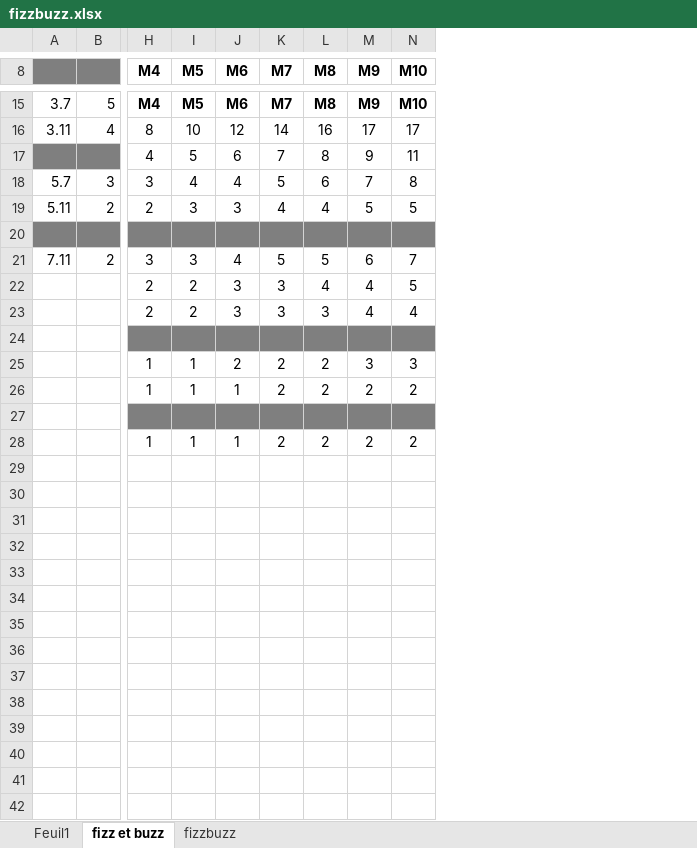
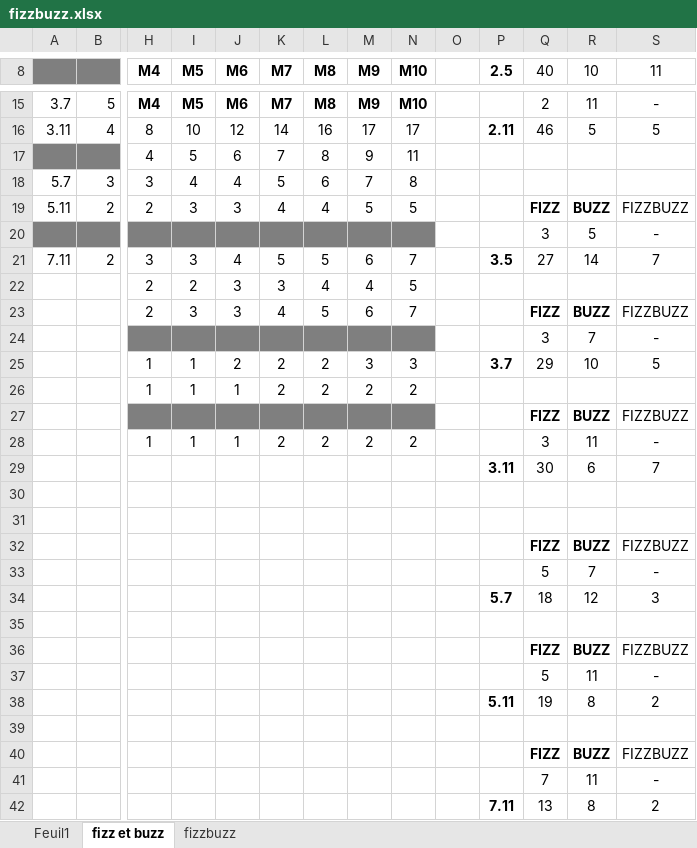
Before and after one commit to JYDellon/FizzBuzz, an Excel workbook: fizzbuzz.xlsx, sheet fizz et buzz, drawn as a sheet; only a part is shown, gaps mark what is left out; values as stored, in another font and other column widths than the file's, no borders; rows hold the shown columns only; the diff covers the shown part only; the diff names each change by its address in the sheet, - before the commit and + after, or states it on an @@ line.

```diff
--- a/fizzbuzz.xlsx (sheet fizz et buzz)
+++ b/fizzbuzz.xlsx (sheet fizz et buzz)
+column O, empty
+column P (2.5), rows 16-25: 2.11 |  |  |  |  | 3.5 |  |  |  | 3.7
+column Q (40), rows 15-28: 2 | 46 |  |  | FIZZ | 3 | 27 |  | FIZZ | 3 | 29 |  | FIZZ | 3
+column R (10), rows 15-28: 11 | 5 |  |  | BUZZ | 5 | 14 |  | BUZZ | 7 | 10 |  | BUZZ | 11
+column S (11), rows 15-28: - | 5 |  |  | FIZZBUZZ | - | 7 |  | FIZZBUZZ | - | 5 |  | FIZZBUZZ | -
-row 20: (empty)
+row 20:  |  |  |  |  |  |  |  |  |  |  | 3 | 5 | -
-I23 (M5): 2
+I23 (M5): 3
-K23 (M7): 3
+K23 (M7): 4
-L23 (M8): 3
+L23 (M8): 5
-M23 (M9): 4
+M23 (M9): 6
-N23 (M10): 4
+N23 (M10): 7
-row 24: (empty)
+row 24:  |  |  |  |  |  |  |  |  |  |  | 3 | 7 | -
-row 27: (empty)
+row 27:  |  |  |  |  |  |  |  |  |  |  | FIZZ | BUZZ | FIZZBUZZ
+row 29:  |  |  |  |  |  |  |  |  |  | 3.11 | 30 | 6 | 7
+row 30: (empty)
+row 31: (empty)
+row 32:  |  |  |  |  |  |  |  |  |  |  | FIZZ | BUZZ | FIZZBUZZ
+row 33:  |  |  |  |  |  |  |  |  |  |  | 5 | 7 | -
+row 34:  |  |  |  |  |  |  |  |  |  | 5.7 | 18 | 12 | 3
+row 35: (empty)
+row 36:  |  |  |  |  |  |  |  |  |  |  | FIZZ | BUZZ | FIZZBUZZ
+row 37:  |  |  |  |  |  |  |  |  |  |  | 5 | 11 | -
+row 38:  |  |  |  |  |  |  |  |  |  | 5.11 | 19 | 8 | 2
+row 39: (empty)
+row 40:  |  |  |  |  |  |  |  |  |  |  | FIZZ | BUZZ | FIZZBUZZ
+row 41:  |  |  |  |  |  |  |  |  |  |  | 7 | 11 | -
+row 42:  |  |  |  |  |  |  |  |  |  | 7.11 | 13 | 8 | 2
```
Also changed, not shown: 1 added row, 1 removed row and 12 edited cells elsewhere in this sheet, sheet Feuil1, 1 other file.
